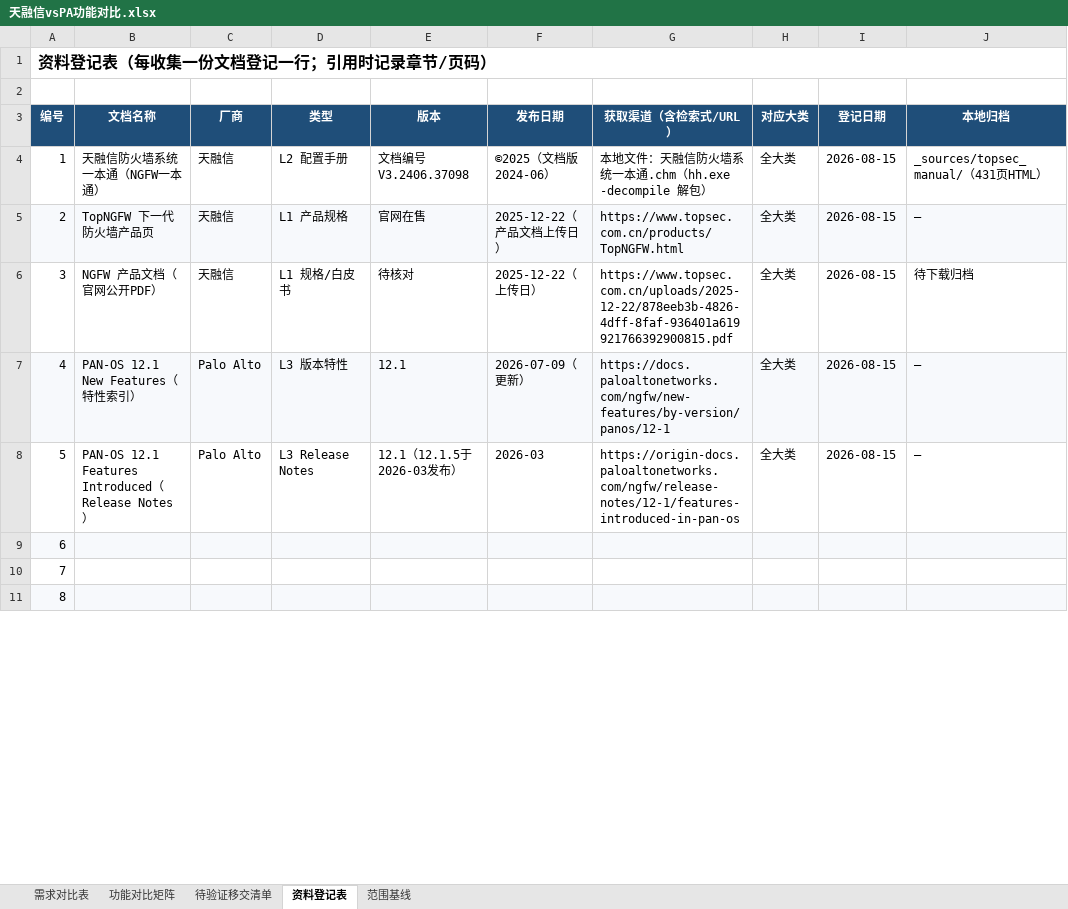
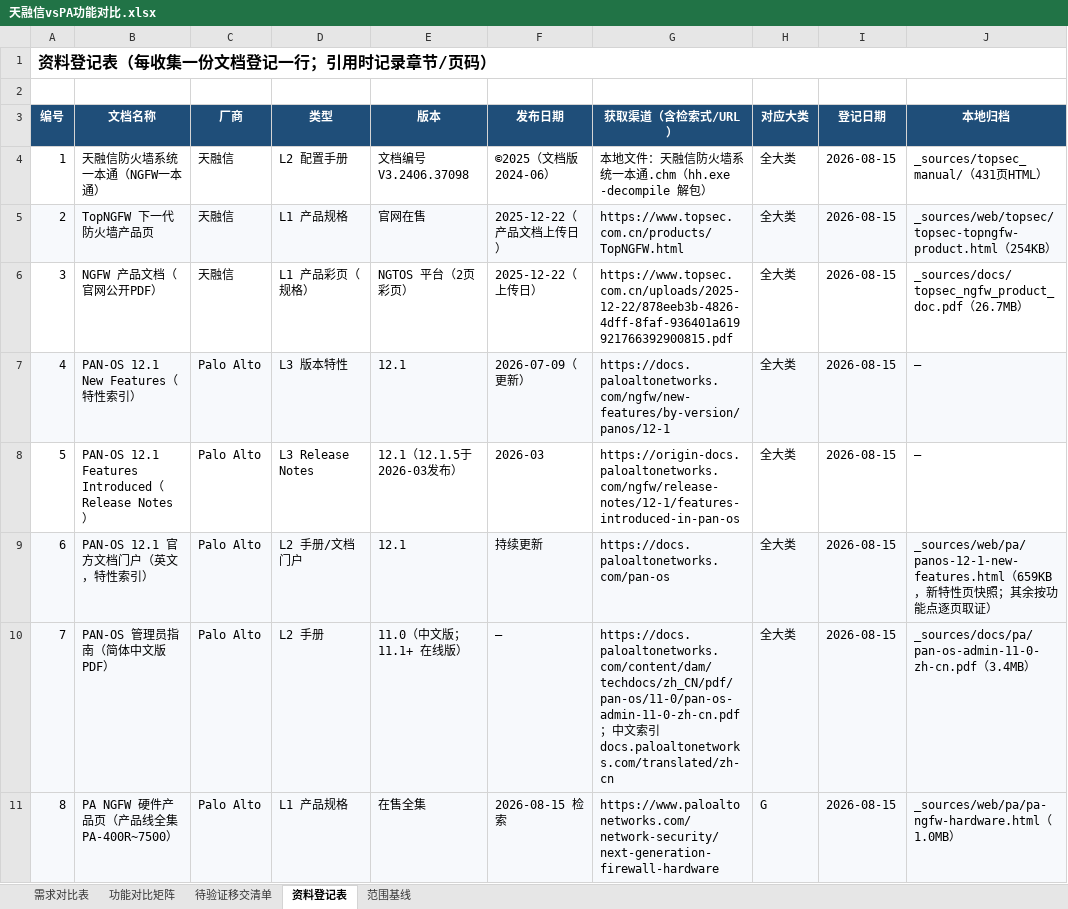
Before and after one commit to Fdmiao/PA-REPLACE, an Excel workbook: 天融信vsPA功能对比.xlsx, sheet 资料登记表, drawn as a sheet; only a part is shown; values as stored, in another font and other column widths than the file's, no borders; the diff covers the shown part only; the diff names each change by its address in the sheet, - before the commit and + after, or states it on an @@ line.

Commit message:
chore: add bulk doc download, analysis and update scripts + source files
This commit adds a full set of utility scripts for the PA vs 天融信 NGFW comparison project:
1. Adds download_sources.py to fetch all required docs and generate download results
2. Adds redownload_pdf.py to validate existing PDF files
3. Adds read_pdf_head.py to extract PDF metadata and page previews
4. Adds verify_workbook.py to inspect the comparison Excel sheet
5. Adds update_archive.py and update_doc_reg.py to populate the documentation registry
6. Adds register_docs.py to format and style the documentation sheet
7. Adds generated output files including dl_results.txt, matrix_tail.txt and topsec_pdf_head.txt
8. Adds all source PDF and Excel comparison files to the repository

```diff
--- a/天融信vsPA功能对比.xlsx (sheet 资料登记表)
+++ b/天融信vsPA功能对比.xlsx (sheet 资料登记表)
-J5 (本地归档): —
+J5 (本地归档): _sources/web/topsec/topsec-topngfw-product.html（254KB）
-D6 (类型): L1 规格/白皮书
+D6 (类型): L1 产品彩页（规格）
-E6 (版本): 待核对
+E6 (版本): NGTOS 平台（2页彩页）
-J6 (本地归档): 待下载归档
+J6 (本地归档): _sources/docs/topsec_ngfw_product_doc.pdf（26.7MB）
-B9 (文档名称): (empty)
+B9 (文档名称): PAN-OS 12.1 官方文档门户（英文，特性索引）
-C9:C11 (厂商): (empty)
+C9:C11 (厂商): Palo Alto
-D9 (类型): (empty)
+D9 (类型): L2 手册/文档门户
-E9 (版本): (empty)
+E9 (版本): 12.1
-F9 (发布日期): (empty)
+F9 (发布日期): 持续更新
-G9 (获取渠道（含检索式/URL）): (empty)
+G9 (获取渠道（含检索式/URL）): https://docs.paloaltonetworks.com/pan-os
-H9:H10 (对应大类): (empty)
+H9:H10 (对应大类): 全大类
-I9:I11 (登记日期): (empty)
+I9:I11 (登记日期): 2026-08-15
-J9 (本地归档): (empty)
+J9 (本地归档): _sources/web/pa/panos-12-1-new-features.html（659KB，新特性页快照；其余按功能点逐页取证）
-A10:J10 fill: none
+A10:J10 fill: #F7F9FC
-B10 (文档名称): (empty)
+B10 (文档名称): PAN-OS 管理员指南（简体中文版 PDF）
-D10 (类型): (empty)
+D10 (类型): L2 手册
-E10 (版本): (empty)
+E10 (版本): 11.0（中文版；11.1+ 在线版）
-F10 (发布日期): (empty)
+F10 (发布日期): —
-G10 (获取渠道（含检索式/URL）): (empty)
+G10 (获取渠道（含检索式/URL）): https://docs.paloaltonetworks.com/content/dam/techdocs/zh_CN/pdf/pan-os/11-0/pan-os-admin-11-0-zh-cn.pdf；中文索引 docs.paloaltonetworks.com/translated/zh-cn
-J10 (本地归档): (empty)
+J10 (本地归档): _sources/docs/pa/pan-os-admin-11-0-zh-cn.pdf（3.4MB）
-B11 (文档名称): (empty)
+B11 (文档名称): PA NGFW 硬件产品页（产品线全集 PA-400R~7500）
-D11 (类型): (empty)
+D11 (类型): L1 产品规格
-E11 (版本): (empty)
+E11 (版本): 在售全集
-F11 (发布日期): (empty)
+F11 (发布日期): 2026-08-15 检索
-G11 (获取渠道（含检索式/URL）): (empty)
+G11 (获取渠道（含检索式/URL）): https://www.paloaltonetworks.com/network-security/next-generation-firewall-hardware
-H11 (对应大类): (empty)
+H11 (对应大类): G
-J11 (本地归档): (empty)
+J11 (本地归档): _sources/web/pa/pa-ngfw-hardware.html（1.0MB）
```
Also changed, not shown: 63 edited cells and cell formats elsewhere in this sheet, 19 other files.
